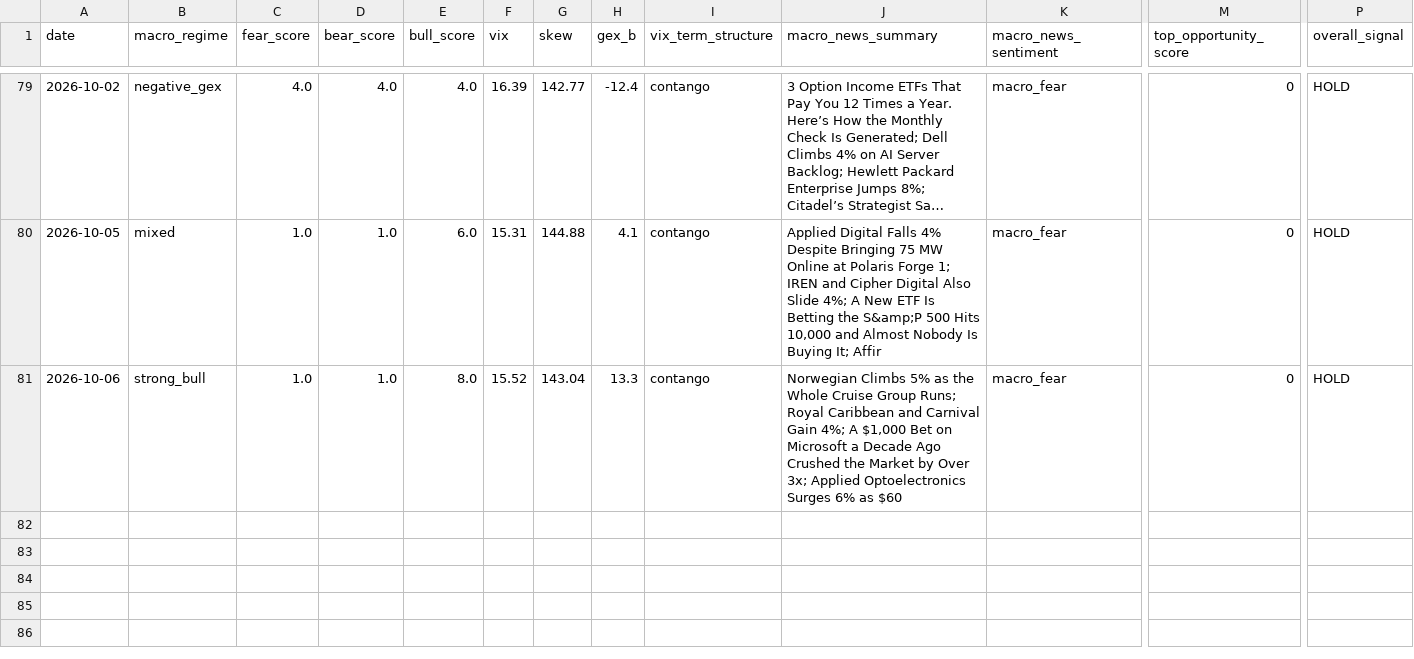
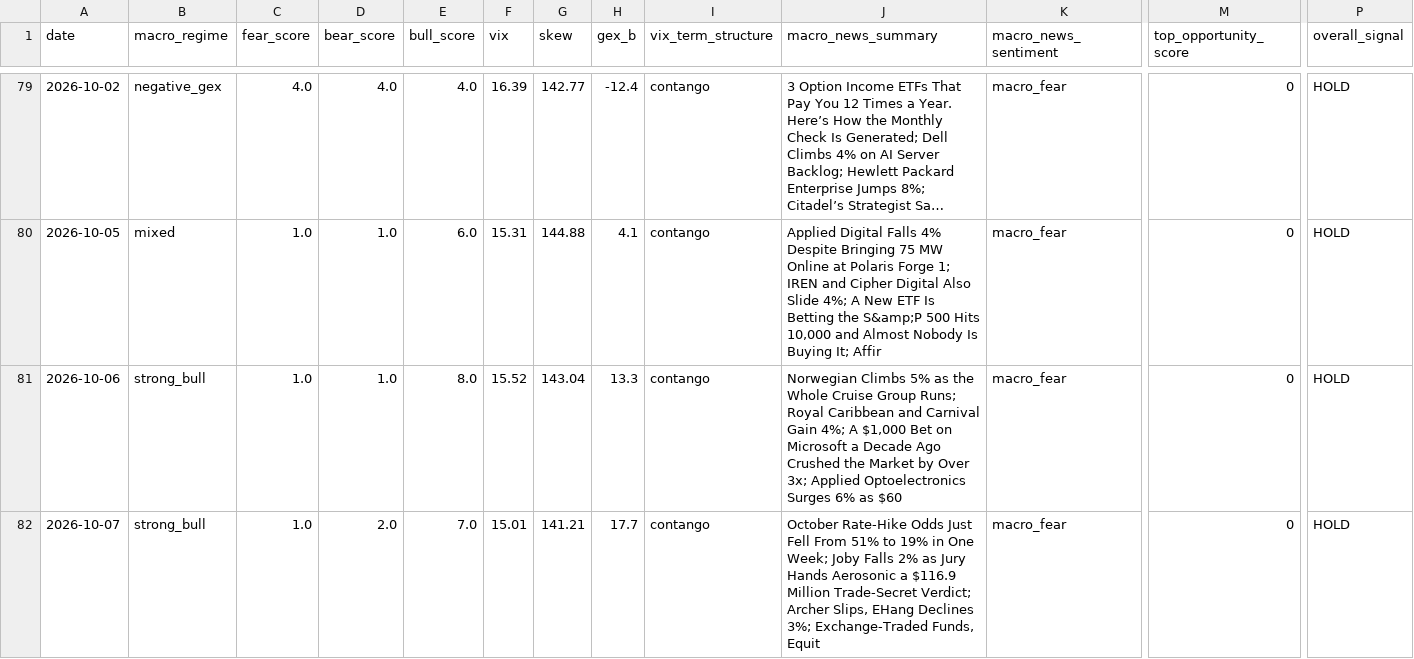
Before and after one commit to one7rade-byte/gex-tracker, a CSV file: intelligence_log.csv, drawn as a sheet; only a part is shown, gaps mark what is left out; long unchanged cells end in …; rows hold the shown columns only; the diff names each change by its address in the sheet, - before the commit and + after, or states it on an @@ line.

Commit message:
Intelligence report 2026-10-07

```diff
--- a/intelligence_log.csv
+++ b/intelligence_log.csv
+row 82: 2026-10-07 | strong_bull | 1.0 | 2.0 | 7.0 | 15.01 | 141.21 | 17.7 | contango | October Rate-Hike Odds Just Fell From 51% to 19% in One Week; Joby Falls 2% as Jury Hands Aerosonic a $116.9 Million Trade-Secret Verdict; Archer Slips, EHang Declines 3%; Exchange-Traded Funds, Equit | macro_fear | 0 | HOLD
```
Also changed, not shown: 1 other file.
